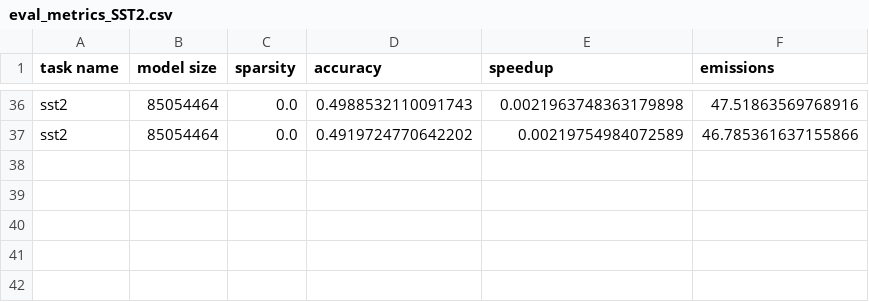
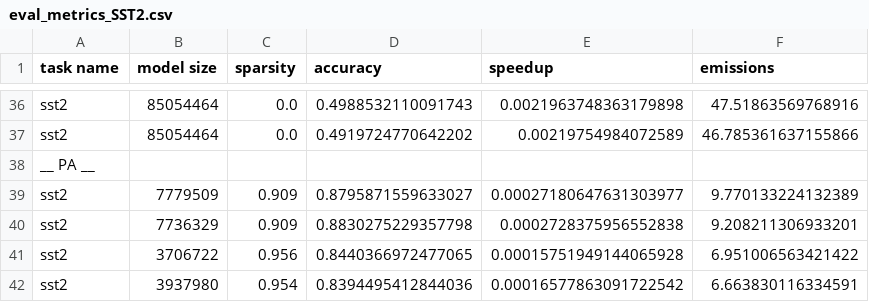
Before and after one commit to Ambroise012/BERT-Pruning, a CSV file: csv/eval_metrics_SST2.csv, drawn as a sheet; only a part is shown, gaps mark what is left out; the diff names each change by its address in the sheet, - before the commit and + after, or states it on an @@ line.

```diff
--- a/csv/eval_metrics_SST2.csv
+++ b/csv/eval_metrics_SST2.csv
+row 38: __ PA __
+row 39: sst2 | 7779509 | 0.909 | 0.8795871559633027 | 0.00027180647631303977 | 9.770133224132389
+row 40: sst2 | 7736329 | 0.909 | 0.8830275229357798 | 0.0002728375956552838 | 9.208211306933201
+row 41: sst2 | 3706722 | 0.956 | 0.8440366972477065 | 0.00015751949144065928 | 6.951006563421422
+row 42: sst2 | 3937980 | 0.954 | 0.8394495412844036 | 0.00016577863091722542 | 6.663830116334591
```
Also changed, not shown: 6 other files.
